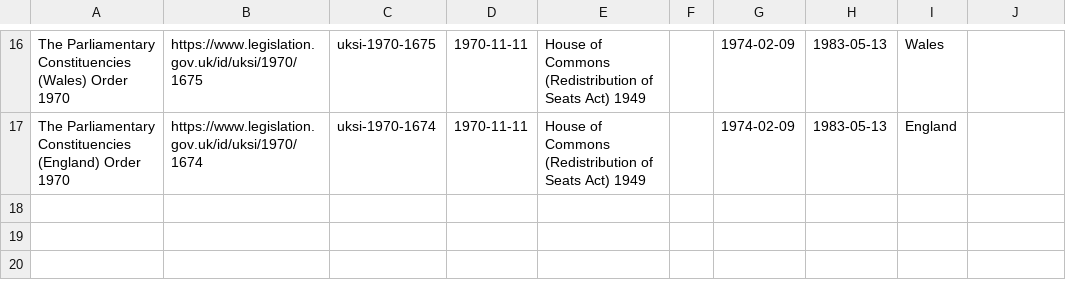
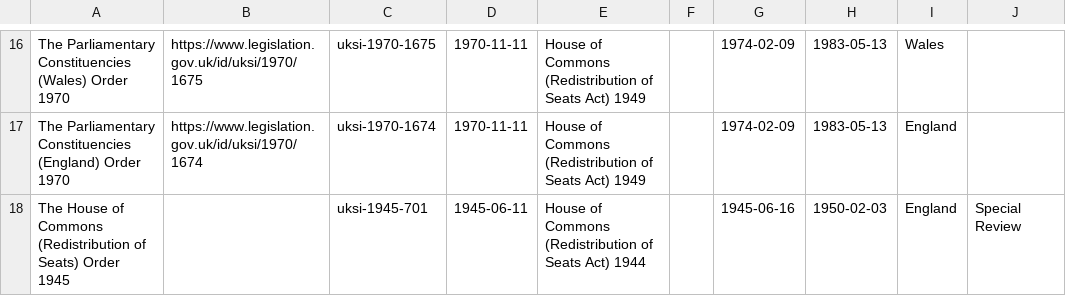
Before and after one commit to ukparliament/psephology, a CSV file: db/data/legislation/orders.csv, drawn as a sheet; only a part is shown, gaps mark what is left out; the diff names each change by its address in the sheet, - before the commit and + after, or states it on an @@ line.

Commit message:
more orders from ned

```diff
--- a/db/data/legislation/orders.csv
+++ b/db/data/legislation/orders.csv
+row 18: The House of Commons (Redistribution of Seats) Order 1945 |  | uksi-1945-701 | 1945-06-11 | House of Commons (Redistribution of Seats Act) 1944 |  | 1945-06-16 | 1950-02-03 | England | Special Review
```
